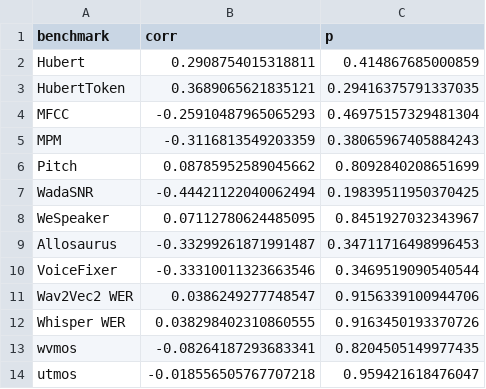
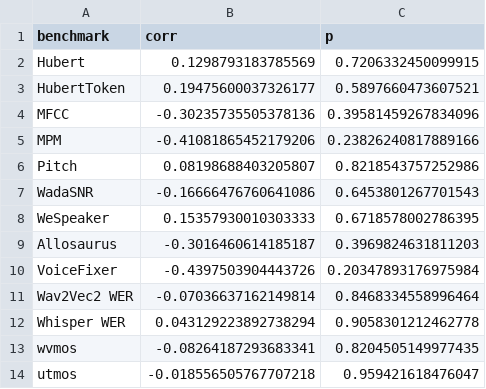
Before and after one commit to MiniXC/ttsdb, a CSV file: examples/tts_arena/correlations.csv, drawn as a sheet.

```diff
--- a/examples/tts_arena/correlations.csv
+++ b/examples/tts_arena/correlations.csv
@@ -1,13 +1,13 @@
 benchmark,corr,p
-Hubert,0.2908754015318811,0.414867685000859
-HubertToken,0.3689065621835121,0.29416375791337035
-MFCC,-0.25910487965065293,0.46975157329481304
-MPM,-0.3116813549203359,0.38065967405884243
-Pitch,0.08785952589045662,0.8092840208651699
-WadaSNR,-0.44421122040062494,0.19839511950370425
-WeSpeaker,0.07112780624485095,0.8451927032343967
-Allosaurus,-0.33299261871991487,0.34711716498996453
-VoiceFixer,-0.33310011323663546,0.3469519090540544
-Wav2Vec2 WER,0.0386249277748547,0.9156339100944706
-Whisper WER,0.038298402310860555,0.9163450193370726
+Hubert,0.1298793183785569,0.7206332450099915
+HubertToken,0.19475600037326177,0.5897660473607521
+MFCC,-0.30235735505378136,0.39581459267834096
+MPM,-0.41081865452179206,0.23826240817889166
+Pitch,0.08198688403205807,0.8218543757252986
+WadaSNR,-0.16666476760641086,0.6453801267701543
+WeSpeaker,0.15357930010303333,0.6718578002786395
+Allosaurus,-0.3016460614185187,0.3969824631811203
+VoiceFixer,-0.4397503904443726,0.20347893176975984
+Wav2Vec2 WER,-0.07036637162149814,0.8468334558996464
+Whisper WER,0.043129223892738294,0.9058301212462778
 wvmos,-0.08264187293683341,0.8204505149977435
```
Also changed, not shown: examples/tts_arena/results.csv, 4 other files.
